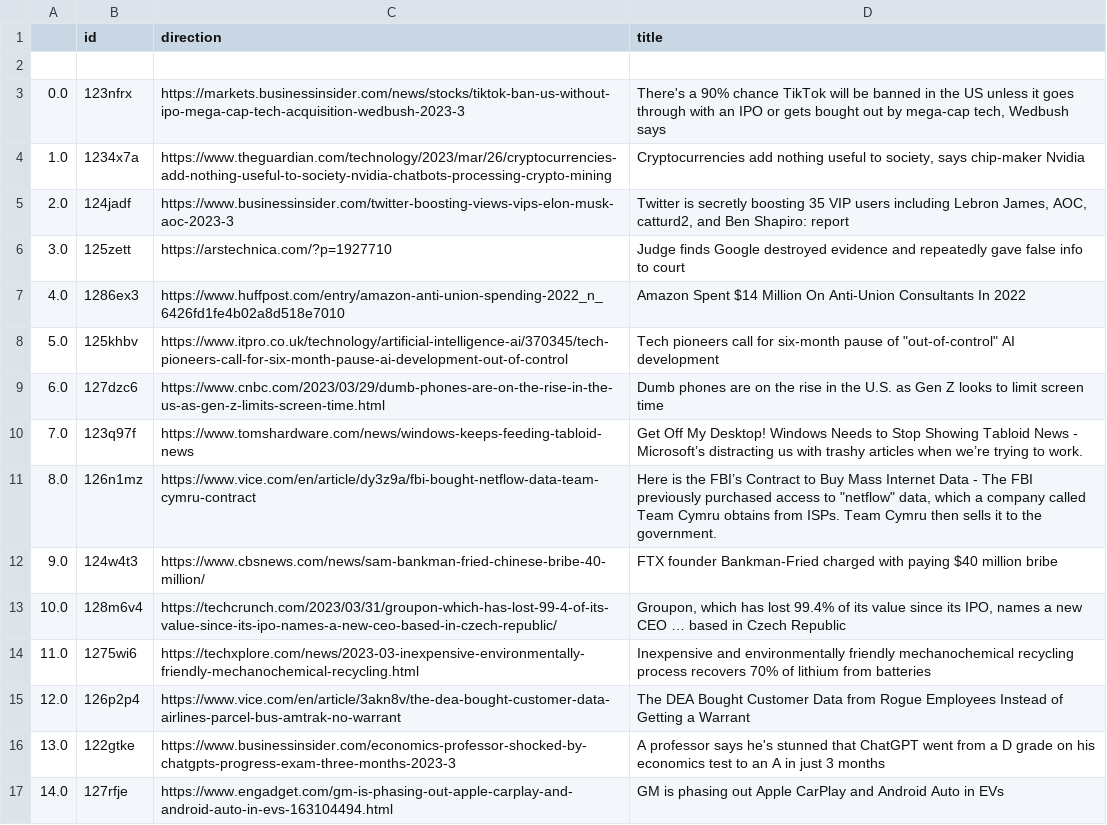
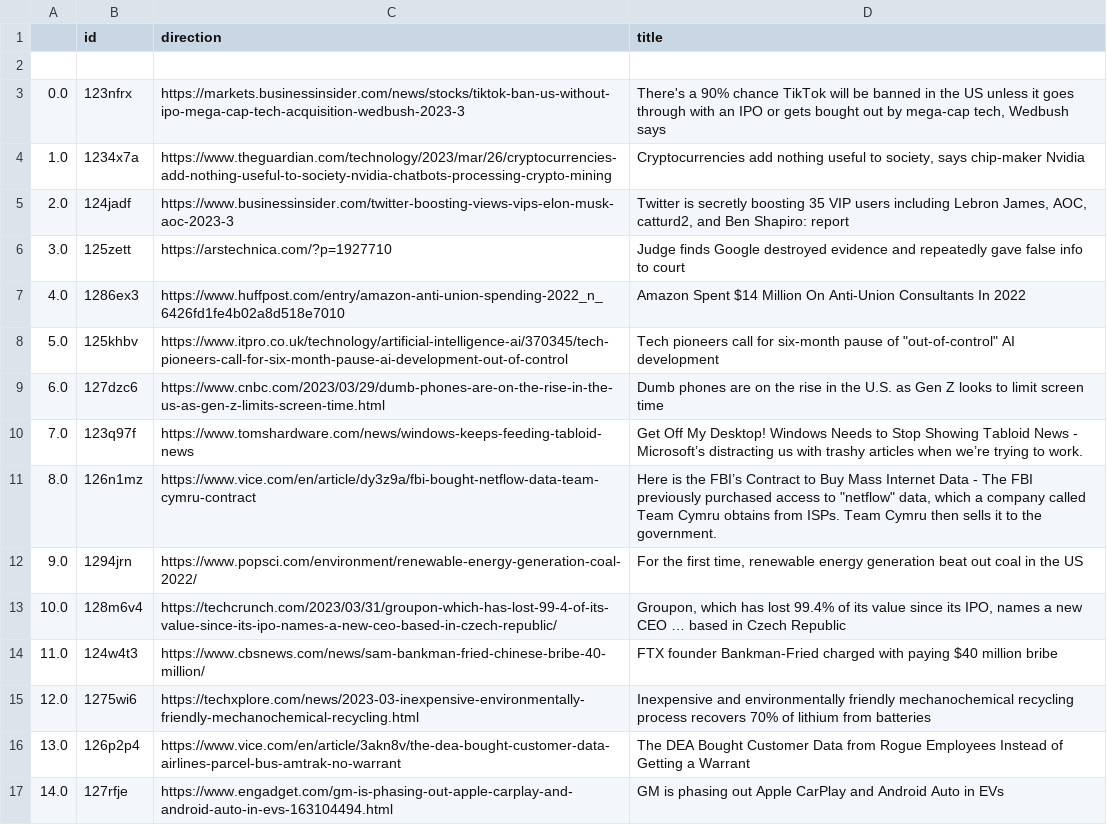
Before and after one commit to jesusyanez/Techline, a CSV file: top10weekly.csv, drawn as a sheet.

Commit message:
latest update

```diff
--- a/top10weekly.csv
+++ b/top10weekly.csv
@@ -11,7 +11,7 @@
 8.0,126n1mz,https://www.vice.com/en/article/dy3z9a/fbi-bought-netflow-data-team-cymru-contract,"Here is the FBI’s Contract to Buy Mass Internet Data - The FBI previously purchased access to ""netflow"" data, which a company called Team Cymru obtains from ISPs. Team Cymru then sells it to the government."
-9.0,124w4t3,https://www.cbsnews.com/news/sam-bankman-fried-chinese-bribe-40-million/,FTX founder Bankman-Fried charged with paying $40 million bribe
+9.0,1294jrn,https://www.popsci.com/environment/renewable-energy-generation-coal-2022/,"For the first time, renewable energy generation beat out coal in the US"
 10.0,128m6v4,https://techcrunch.com/2023/03/31/groupon-which-has-lost-99-4-of-its-value-since-its-ipo-names-a-new-ceo-based-in-czech-republic/,"Groupon, which has lost 99.4% of its value since its IPO, names a new CEO … based in Czech Republic"
-11.0,1275wi6,https://techxplore.com/news/2023-03-inexpensive-environmentally-friendly-mechanochemical-recycling.html,Inexpensive and environmentally friendly mechanochemical recycling process recovers 70% of lithium from batteries
-12.0,126p2p4,https://www.vice.com/en/article/3akn8v/the-dea-bought-customer-data-airlines-parcel-bus-amtrak-no-warrant,The DEA Bought Customer Data from Rogue Employees Instead of Getting a Warrant
-13.0,122gtke,https://www.businessinsider.com/economics-professor-shocked-by-chatgpts-progress-exam-three-months-2023-3,A professor says he's stunned that ChatGPT went from a D grade on his economics test to an A in just 3 months
+11.0,124w4t3,https://www.cbsnews.com/news/sam-bankman-fried-chinese-bribe-40-million/,FTX founder Bankman-Fried charged with paying $40 million bribe
+12.0,1275wi6,https://techxplore.com/news/2023-03-inexpensive-environmentally-friendly-mechanochemical-recycling.html,Inexpensive and environmentally friendly mechanochemical recycling process recovers 70% of lithium from batteries
+13.0,126p2p4,https://www.vice.com/en/article/3akn8v/the-dea-bought-customer-data-airlines-parcel-bus-amtrak-no-warrant,The DEA Bought Customer Data from Rogue Employees Instead of Getting a Warrant
 14.0,127rfje,https://www.engadget.com/gm-is-phasing-out-apple-carplay-and-android-auto-in-evs-163104494.html,GM is phasing out Apple CarPlay and Android Auto in EVs
```
